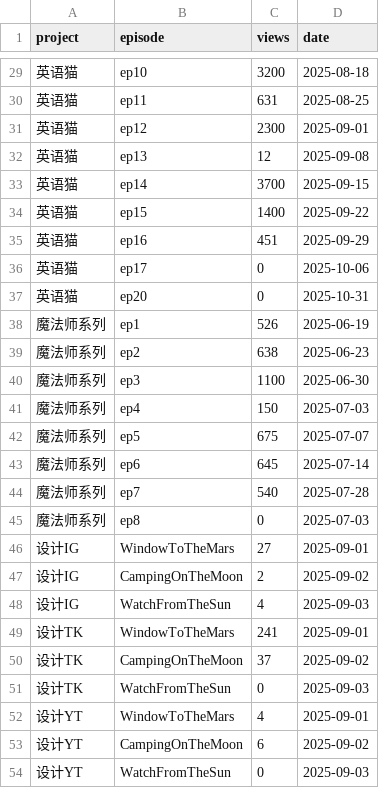
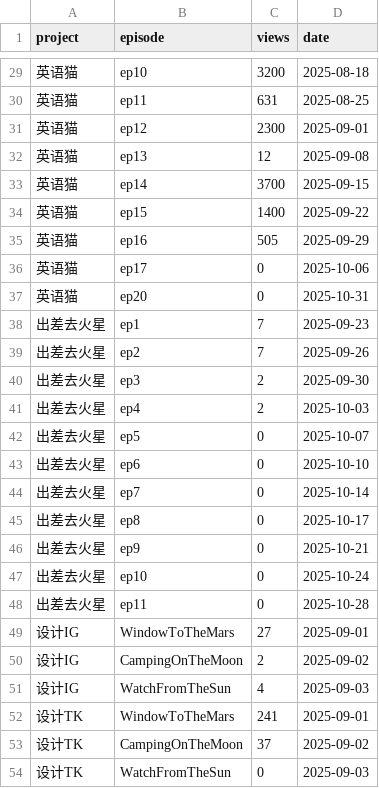
Before and after one commit to cheerzhang/view-tracker, a CSV file: data.csv, drawn as a sheet; only a part is shown, gaps mark what is left out; the shorter side is filled out with more unchanged rows.

Commit message:
Update data.csv

```diff
--- a/data.csv
+++ b/data.csv
@@ -34,13 +34,16 @@ project,episode,views,date
 英语猫,ep15,1400,2025-09-22
-英语猫,ep16,451,2025-09-29
+英语猫,ep16,505,2025-09-29
 英语猫,ep17,0,2025-10-06
 英语猫,ep20,0,2025-10-31
-魔法师系列,ep1,526,2025-06-19
-魔法师系列,ep2,638,2025-06-23
-魔法师系列,ep3,1100,2025-06-30
-魔法师系列,ep4,150,2025-07-03
-魔法师系列,ep5,675,2025-07-07
-魔法师系列,ep6,645,2025-07-14
-魔法师系列,ep7,540,2025-07-28
-魔法师系列,ep8,0,2025-07-03
+出差去火星,ep1,7,2025-09-23
+出差去火星,ep2,7,2025-09-26
+出差去火星,ep3,2,2025-09-30
+出差去火星,ep4,2,2025-10-03
+出差去火星,ep5,0,2025-10-07
+出差去火星,ep6,0,2025-10-10
+出差去火星,ep7,0,2025-10-14
+出差去火星,ep8,0,2025-10-17
+出差去火星,ep9,0,2025-10-21
+出差去火星,ep10,0,2025-10-24
+出差去火星,ep11,0,2025-10-28
 设计IG,WindowToTheMars,27,2025-09-01
```
